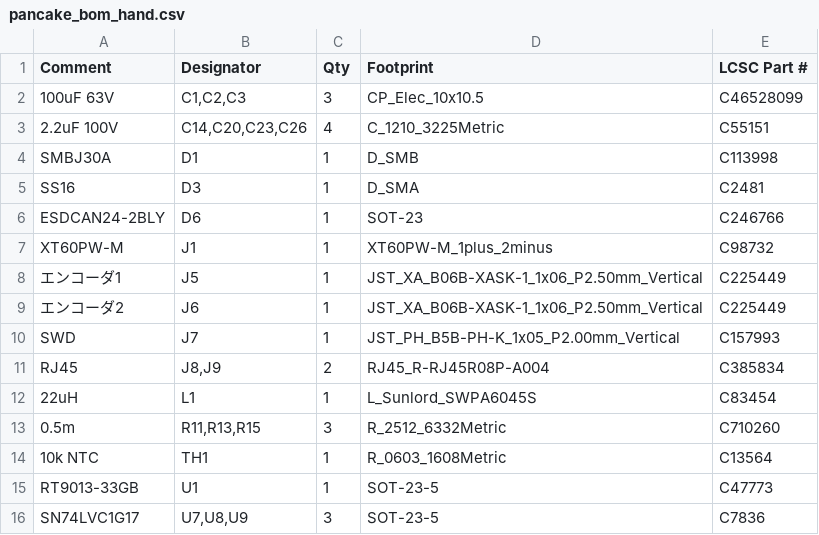
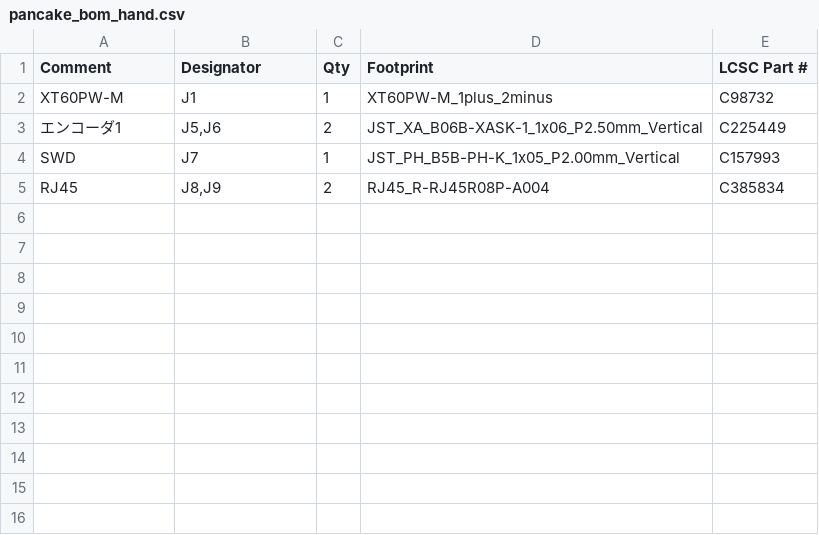
Before and after one commit to kasasiki3/hard-pancake, a CSV file: kicad/production/pancake_bom_hand.csv, drawn as a sheet.

```diff
--- a/kicad/production/pancake_bom_hand.csv
+++ b/kicad/production/pancake_bom_hand.csv
@@ -1,16 +1,5 @@
 Comment,Designator,Qty,Footprint,LCSC Part #
-100uF 63V,"C1,C2,C3",3,CP_Elec_10x10.5,C46528099
-2.2uF 100V,"C14,C20,C23,C26",4,C_1210_3225Metric,C55151
-SMBJ30A,D1,1,D_SMB,C113998
-SS16,D3,1,D_SMA,C2481
-ESDCAN24-2BLY,D6,1,SOT-23,C246766
 XT60PW-M,J1,1,XT60PW-M_1plus_2minus,C98732
-エンコーダ1,J5,1,JST_XA_B06B-XASK-1_1x06_P2.50mm_Vertical,C225449
-エンコーダ2,J6,1,JST_XA_B06B-XASK-1_1x06_P2.50mm_Vertical,C225449
+エンコーダ1,"J5,J6",2,JST_XA_B06B-XASK-1_1x06_P2.50mm_Vertical,C225449
 SWD,J7,1,JST_PH_B5B-PH-K_1x05_P2.00mm_Vertical,C157993
 RJ45,"J8,J9",2,RJ45_R-RJ45R08P-A004,C385834
-22uH,L1,1,L_Sunlord_SWPA6045S,C83454
-0.5m,"R11,R13,R15",3,R_2512_6332Metric,C710260
-10k NTC,TH1,1,R_0603_1608Metric,C13564
-RT9013-33GB,U1,1,SOT-23-5,C47773
-SN74LVC1G17,"U7,U8,U9",3,SOT-23-5,C7836
```
Also changed, not shown: kicad/production/pancake_bom_jlc.csv, kicad/production/pancake_cpl_jlc.csv, 8 other files.
